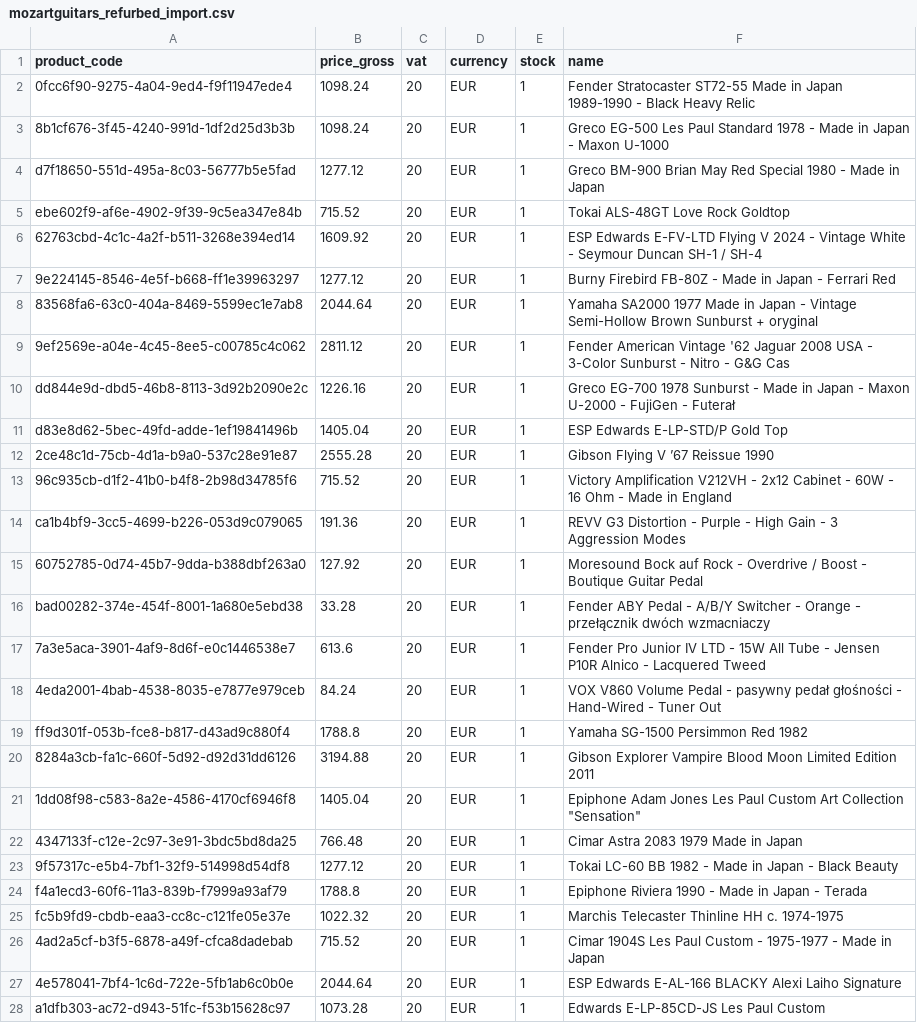
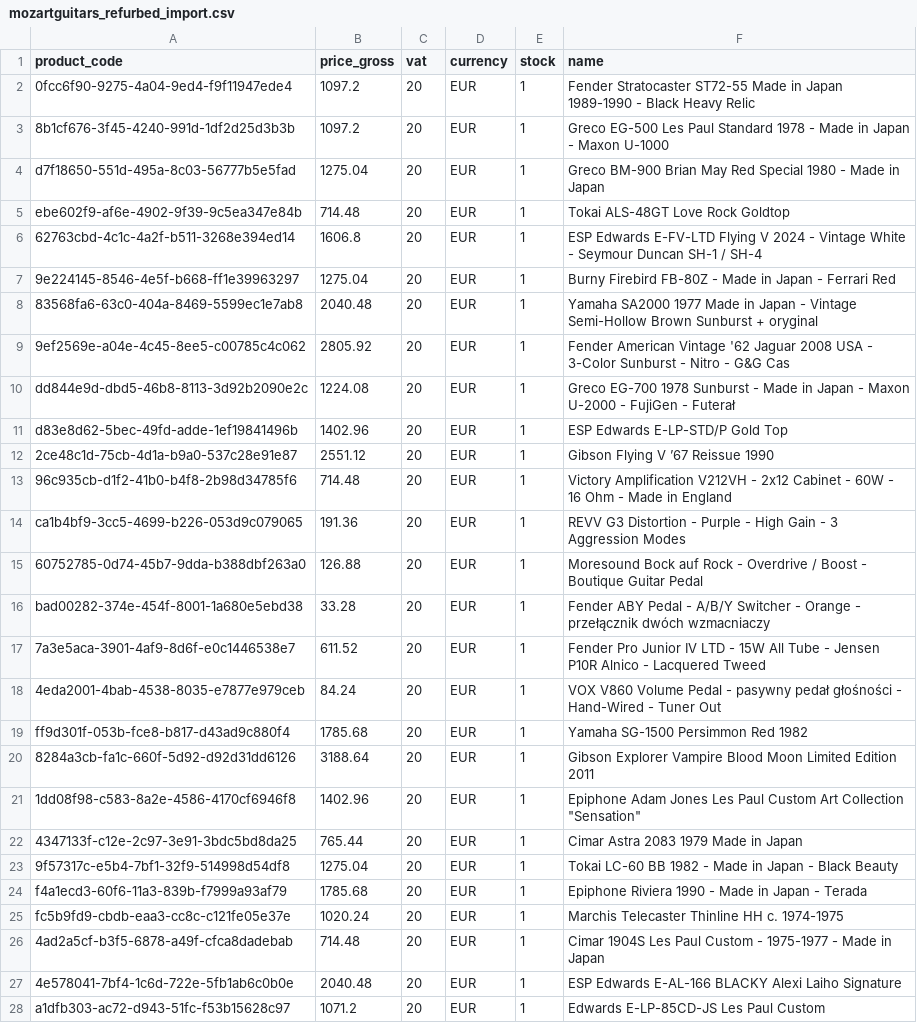
Before and after one commit to brendanrefurbed/supplier-feeds-public, a CSV file: mozartguitars_refurbed_import.csv, drawn as a sheet; only a part is shown; the diff covers the shown part only.

```diff
--- a/mozartguitars_refurbed_import.csv
+++ b/mozartguitars_refurbed_import.csv
@@ -1,28 +1,28 @@
 product_code;price_gross;vat;currency;stock;name
-0fcc6f90-9275-4a04-9ed4-f9f11947ede4;1098.24;20;EUR;1;Fender Stratocaster ST72-55 Made in Japan 1989-1990 - Black Heavy Relic
-8b1cf676-3f45-4240-991d-1df2d25d3b3b;1098.24;20;EUR;1;Greco EG-500 Les Paul Standard 1978 - Made in Japan - Maxon U-1000
-d7f18650-551d-495a-8c03-56777b5e5fad;1277.12;20;EUR;1;Greco BM-900 Brian May Red Special 1980 - Made in Japan
-ebe602f9-af6e-4902-9f39-9c5ea347e84b;715.52;20;EUR;1;Tokai ALS-48GT Love Rock Goldtop
-62763cbd-4c1c-4a2f-b511-3268e394ed14;1609.92;20;EUR;1;ESP Edwards E-FV-LTD Flying V 2024 - Vintage White - Seymour Duncan SH-1 / SH-4
-9e224145-8546-4e5f-b668-ff1e39963297;1277.12;20;EUR;1;Burny Firebird FB-80Z - Made in Japan - Ferrari Red
-83568fa6-63c0-404a-8469-5599ec1e7ab8;2044.64;20;EUR;1;Yamaha SA2000 1977 Made in Japan - Vintage Semi-Hollow Brown Sunburst + oryginal
-9ef2569e-a04e-4c45-8ee5-c00785c4c062;2811.12;20;EUR;1;Fender American Vintage '62 Jaguar 2008 USA - 3-Color Sunburst - Nitro - G&G Cas
-dd844e9d-dbd5-46b8-8113-3d92b2090e2c;1226.16;20;EUR;1;Greco EG-700 1978 Sunburst - Made in Japan - Maxon U-2000 - FujiGen - Futerał
-d83e8d62-5bec-49fd-adde-1ef19841496b;1405.04;20;EUR;1;ESP Edwards E-LP-STD/P Gold Top
-2ce48c1d-75cb-4d1a-b9a0-537c28e91e87;2555.28;20;EUR;1;Gibson Flying V ’67 Reissue 1990
-96c935cb-d1f2-41b0-b4f8-2b98d34785f6;715.52;20;EUR;1;Victory Amplification V212VH - 2x12 Cabinet - 60W - 16 Ohm - Made in England
+0fcc6f90-9275-4a04-9ed4-f9f11947ede4;1097.2;20;EUR;1;Fender Stratocaster ST72-55 Made in Japan 1989-1990 - Black Heavy Relic
+8b1cf676-3f45-4240-991d-1df2d25d3b3b;1097.2;20;EUR;1;Greco EG-500 Les Paul Standard 1978 - Made in Japan - Maxon U-1000
+d7f18650-551d-495a-8c03-56777b5e5fad;1275.04;20;EUR;1;Greco BM-900 Brian May Red Special 1980 - Made in Japan
+ebe602f9-af6e-4902-9f39-9c5ea347e84b;714.48;20;EUR;1;Tokai ALS-48GT Love Rock Goldtop
+62763cbd-4c1c-4a2f-b511-3268e394ed14;1606.8;20;EUR;1;ESP Edwards E-FV-LTD Flying V 2024 - Vintage White - Seymour Duncan SH-1 / SH-4
+9e224145-8546-4e5f-b668-ff1e39963297;1275.04;20;EUR;1;Burny Firebird FB-80Z - Made in Japan - Ferrari Red
+83568fa6-63c0-404a-8469-5599ec1e7ab8;2040.48;20;EUR;1;Yamaha SA2000 1977 Made in Japan - Vintage Semi-Hollow Brown Sunburst + oryginal
+9ef2569e-a04e-4c45-8ee5-c00785c4c062;2805.92;20;EUR;1;Fender American Vintage '62 Jaguar 2008 USA - 3-Color Sunburst - Nitro - G&G Cas
+dd844e9d-dbd5-46b8-8113-3d92b2090e2c;1224.08;20;EUR;1;Greco EG-700 1978 Sunburst - Made in Japan - Maxon U-2000 - FujiGen - Futerał
+d83e8d62-5bec-49fd-adde-1ef19841496b;1402.96;20;EUR;1;ESP Edwards E-LP-STD/P Gold Top
+2ce48c1d-75cb-4d1a-b9a0-537c28e91e87;2551.12;20;EUR;1;Gibson Flying V ’67 Reissue 1990
+96c935cb-d1f2-41b0-b4f8-2b98d34785f6;714.48;20;EUR;1;Victory Amplification V212VH - 2x12 Cabinet - 60W - 16 Ohm - Made in England
 ca1b4bf9-3cc5-4699-b226-053d9c079065;191.36;20;EUR;1;REVV G3 Distortion - Purple - High Gain - 3 Aggression Modes
-60752785-0d74-45b7-9dda-b388dbf263a0;127.92;20;EUR;1;Moresound Bock auf Rock - Overdrive / Boost - Boutique Guitar Pedal
+60752785-0d74-45b7-9dda-b388dbf263a0;126.88;20;EUR;1;Moresound Bock auf Rock - Overdrive / Boost - Boutique Guitar Pedal
 bad00282-374e-454f-8001-1a680e5ebd38;33.28;20;EUR;1;Fender ABY Pedal - A/B/Y Switcher - Orange - przełącznik dwóch wzmacniaczy
-7a3e5aca-3901-4af9-8d6f-e0c1446538e7;613.6;20;EUR;1;Fender Pro Junior IV LTD - 15W All Tube - Jensen P10R Alnico - Lacquered Tweed
+7a3e5aca-3901-4af9-8d6f-e0c1446538e7;611.52;20;EUR;1;Fender Pro Junior IV LTD - 15W All Tube - Jensen P10R Alnico - Lacquered Tweed
 4eda2001-4bab-4538-8035-e7877e979ceb;84.24;20;EUR;1;VOX V860 Volume Pedal - pasywny pedał głośności - Hand-Wired - Tuner Out
-ff9d301f-053b-fce8-b817-d43ad9c880f4;1788.8;20;EUR;1;Yamaha SG-1500 Persimmon Red 1982
-8284a3cb-fa1c-660f-5d92-d92d31dd6126;3194.88;20;EUR;1;Gibson Explorer Vampire Blood Moon Limited Edition 2011
-1dd08f98-c583-8a2e-4586-4170cf6946f8;1405.04;20;EUR;1;"Epiphone Adam Jones Les Paul Custom Art Collection ""Sensation"""
-4347133f-c12e-2c97-3e91-3bdc5bd8da25;766.48;20;EUR;1;Cimar Astra 2083 1979 Made in Japan
-9f57317c-e5b4-7bf1-32f9-514998d54df8;1277.12;20;EUR;1;Tokai LC-60 BB 1982 - Made in Japan - Black Beauty
-f4a1ecd3-60f6-11a3-839b-f7999a93af79;1788.8;20;EUR;1;Epiphone Riviera 1990 - Made in Japan - Terada
-fc5b9fd9-cbdb-eaa3-cc8c-c121fe05e37e;1022.32;20;EUR;1;Marchis Telecaster Thinline HH c. 1974-1975
-4ad2a5cf-b3f5-6878-a49f-cfca8dadebab;715.52;20;EUR;1;Cimar 1904S Les Paul Custom - 1975-1977 - Made in Japan
-4e578041-7bf4-1c6d-722e-5fb1ab6c0b0e;2044.64;20;EUR;1;ESP Edwards E-AL-166 BLACKY Alexi Laiho Signature
-a1dfb303-ac72-d943-51fc-f53b15628c97;1073.28;20;EUR;1;Edwards E-LP-85CD-JS Les Paul Custom
+ff9d301f-053b-fce8-b817-d43ad9c880f4;1785.68;20;EUR;1;Yamaha SG-1500 Persimmon Red 1982
+8284a3cb-fa1c-660f-5d92-d92d31dd6126;3188.64;20;EUR;1;Gibson Explorer Vampire Blood Moon Limited Edition 2011
+1dd08f98-c583-8a2e-4586-4170cf6946f8;1402.96;20;EUR;1;"Epiphone Adam Jones Les Paul Custom Art Collection ""Sensation"""
+4347133f-c12e-2c97-3e91-3bdc5bd8da25;765.44;20;EUR;1;Cimar Astra 2083 1979 Made in Japan
+9f57317c-e5b4-7bf1-32f9-514998d54df8;1275.04;20;EUR;1;Tokai LC-60 BB 1982 - Made in Japan - Black Beauty
+f4a1ecd3-60f6-11a3-839b-f7999a93af79;1785.68;20;EUR;1;Epiphone Riviera 1990 - Made in Japan - Terada
+fc5b9fd9-cbdb-eaa3-cc8c-c121fe05e37e;1020.24;20;EUR;1;Marchis Telecaster Thinline HH c. 1974-1975
+4ad2a5cf-b3f5-6878-a49f-cfca8dadebab;714.48;20;EUR;1;Cimar 1904S Les Paul Custom - 1975-1977 - Made in Japan
+4e578041-7bf4-1c6d-722e-5fb1ab6c0b0e;2040.48;20;EUR;1;ESP Edwards E-AL-166 BLACKY Alexi Laiho Signature
+a1dfb303-ac72-d943-51fc-f53b15628c97;1071.2;20;EUR;1;Edwards E-LP-85CD-JS Les Paul Custom
```
Also changed, not shown: 1 removed row and 41 edited cells elsewhere in this file.
